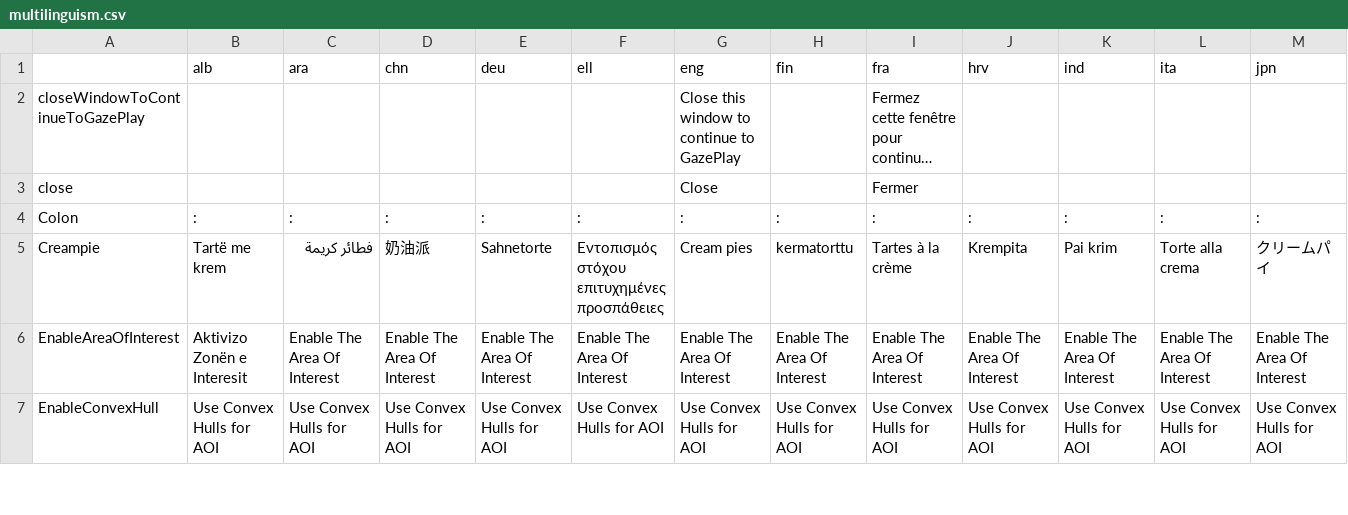
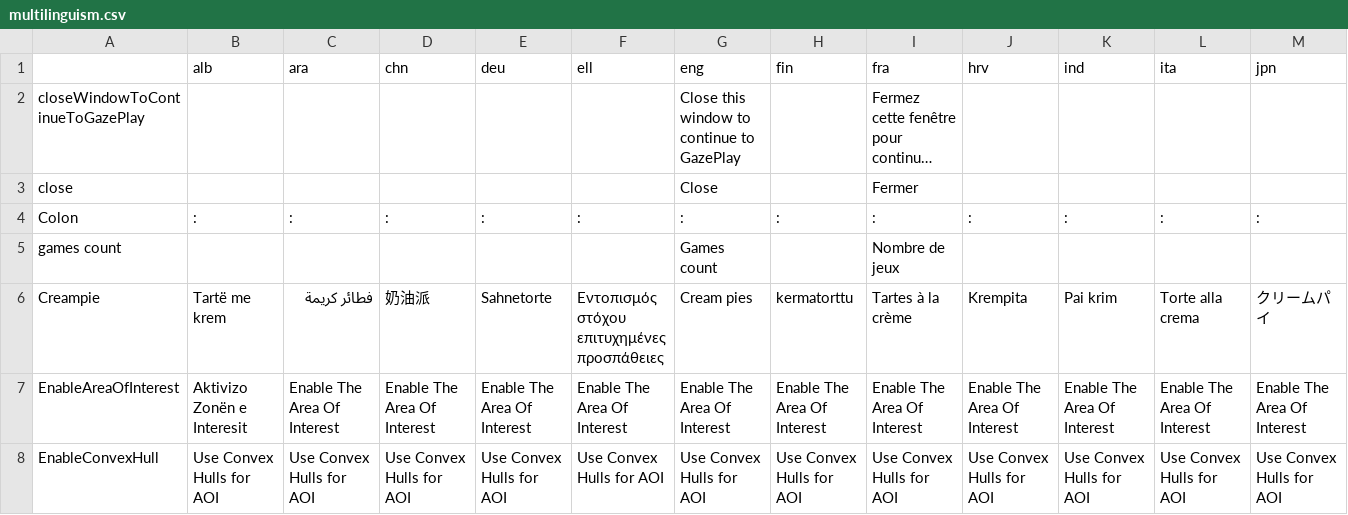
Before and after one commit to GazePlay/GazePlay, a CSV file: gazeplay/src/main/resources/data/multilinguism/multilinguism.csv, drawn as a sheet; only a part is shown; long unchanged cells end in …; rows hold the shown columns only; the diff names each change by its address in the sheet, - before the commit and + after, or states it on an @@ line.

Commit message:
display stats on games

```diff
--- a/gazeplay/src/main/resources/data/multilinguism/multilinguism.csv
+++ b/gazeplay/src/main/resources/data/multilinguism/multilinguism.csv
+row 5: games count |  |  |  |  |  | Games count |  | Nombre de jeux
```
Also changed, not shown: 2 other files.
